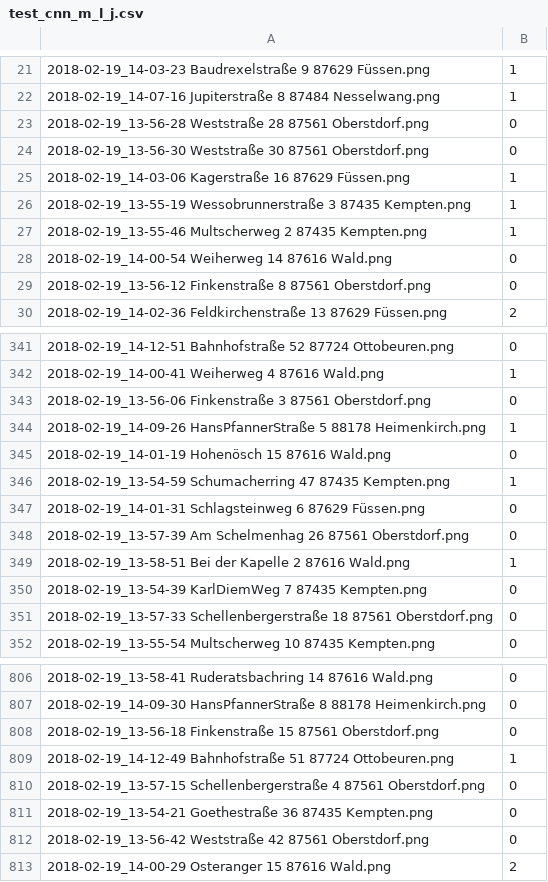
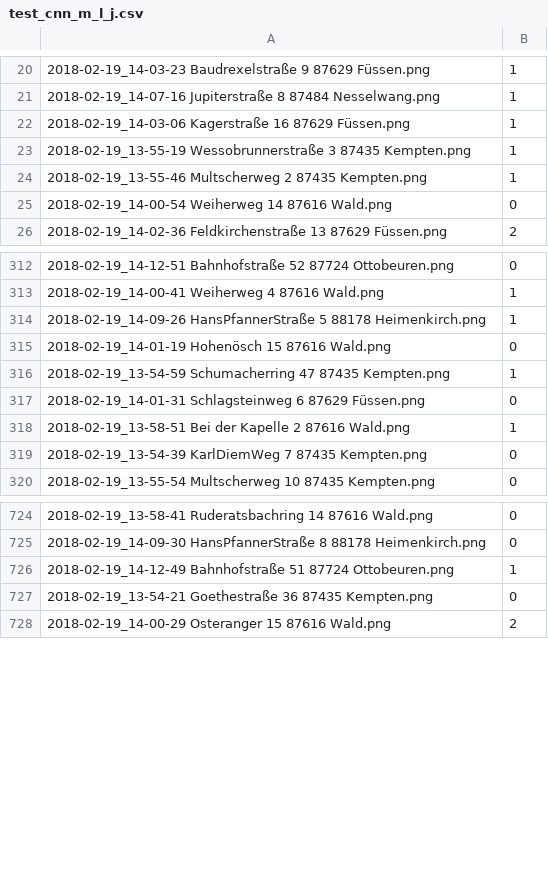
Before and after one commit to xiabai84/solarplants, a CSV file: test_cnn_m_l_j.csv, drawn as a sheet; only a part is shown, gaps mark what is left out; the diff covers the shown part only; the diff names each change by its address in the sheet, - before the commit and + after, or states it on an @@ line.

Commit message:
removed Oberstdorf

```diff
--- a/test_cnn_m_l_j.csv
+++ b/test_cnn_m_l_j.csv
-row 23: 2018-02-19_13-56-28 Weststraße 28 87561 Oberstdorf.png | 0
-row 24: 2018-02-19_13-56-30 Weststraße 30 87561 Oberstdorf.png | 0
-row 29: 2018-02-19_13-56-12 Finkenstraße 8 87561 Oberstdorf.png | 0
-row 343: 2018-02-19_13-56-06 Finkenstraße 3 87561 Oberstdorf.png | 0
-row 348: 2018-02-19_13-57-39 Am Schelmenhag 26 87561 Oberstdorf.png | 0
-row 351: 2018-02-19_13-57-33 Schellenbergerstraße 18 87561 Oberstdorf.png | 0
-row 808: 2018-02-19_13-56-18 Finkenstraße 15 87561 Oberstdorf.png | 0
-row 810: 2018-02-19_13-57-15 Schellenbergerstraße 4 87561 Oberstdorf.png | 0
-row 812: 2018-02-19_13-56-42 Weststraße 42 87561 Oberstdorf.png | 0
```
Also changed, not shown: 78 removed rows elsewhere in this file.
